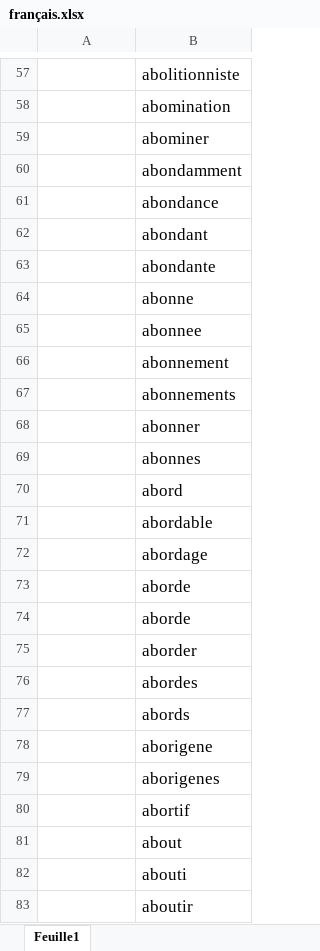
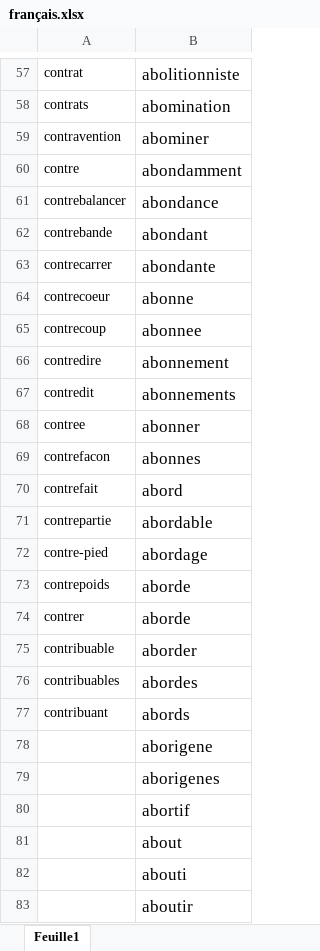
Before and after one commit to GasTech-Dev/Create_Conlang, an Excel workbook: Createur/français.xlsx, sheet Feuille1, drawn as a sheet; only a part is shown, gaps mark what is left out; values as stored, in another font and other column widths than the file's, no borders; the diff covers the shown part only; the diff names each change by its address in the sheet, - before the commit and + after, or states it on an @@ line.

```diff
--- a/Createur/français.xlsx (sheet Feuille1)
+++ b/Createur/français.xlsx (sheet Feuille1)
-A57: (empty)
+A57: contrat
-A58: (empty)
+A58: contrats
-A59: (empty)
+A59: contravention
-A60: (empty)
+A60: contre
-A61: (empty)
+A61: contrebalancer
-A62: (empty)
+A62: contrebande
-A63: (empty)
+A63: contrecarrer
-A64: (empty)
+A64: contrecoeur
-A65: (empty)
+A65: contrecoup
-A66: (empty)
+A66: contredire
-A67: (empty)
+A67: contredit
-A68: (empty)
+A68: contree
-A69: (empty)
+A69: contrefacon
-A70: (empty)
+A70: contrefait
-A71: (empty)
+A71: contrepartie
-A72: (empty)
+A72: contre-pied
-A73: (empty)
+A73: contrepoids
-A74: (empty)
+A74: contrer
-A75: (empty)
+A75: contribuable
-A76: (empty)
+A76: contribuables
-A77: (empty)
+A77: contribuant
```
Also changed, not shown: 55 edited cells elsewhere in this sheet, Createur/New_File2.xlsx, Createur/New_File3.xlsx, 6 other files.
